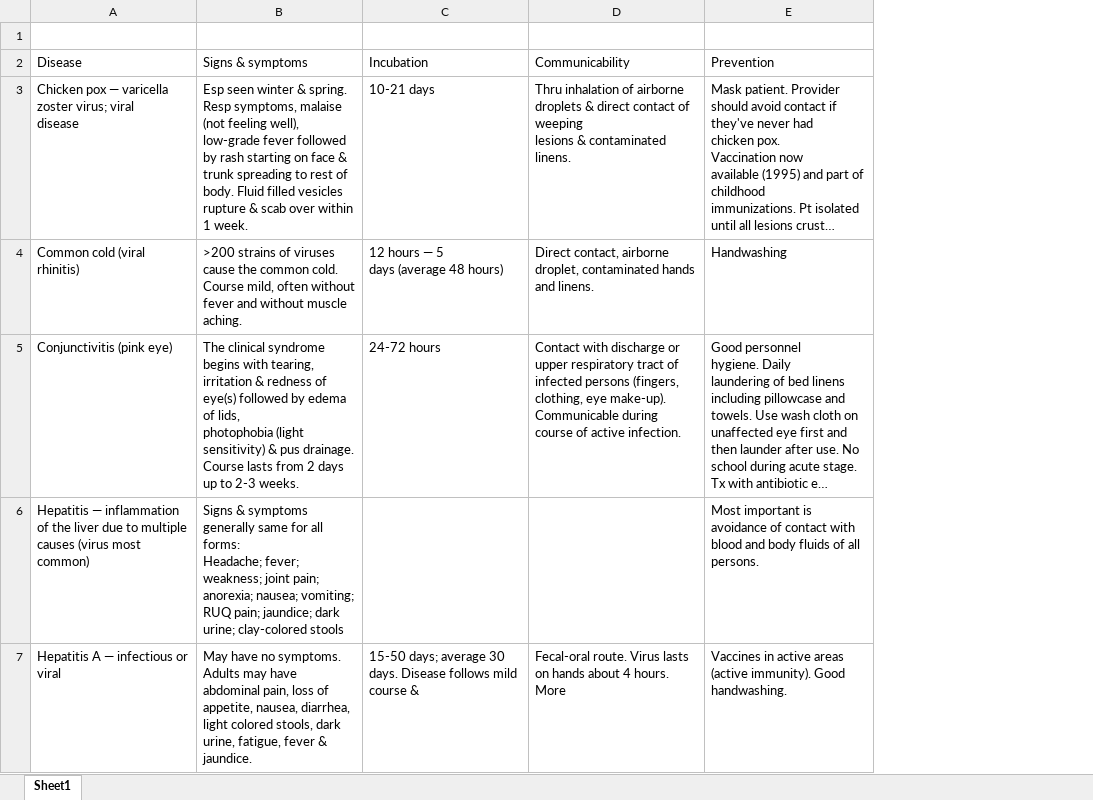
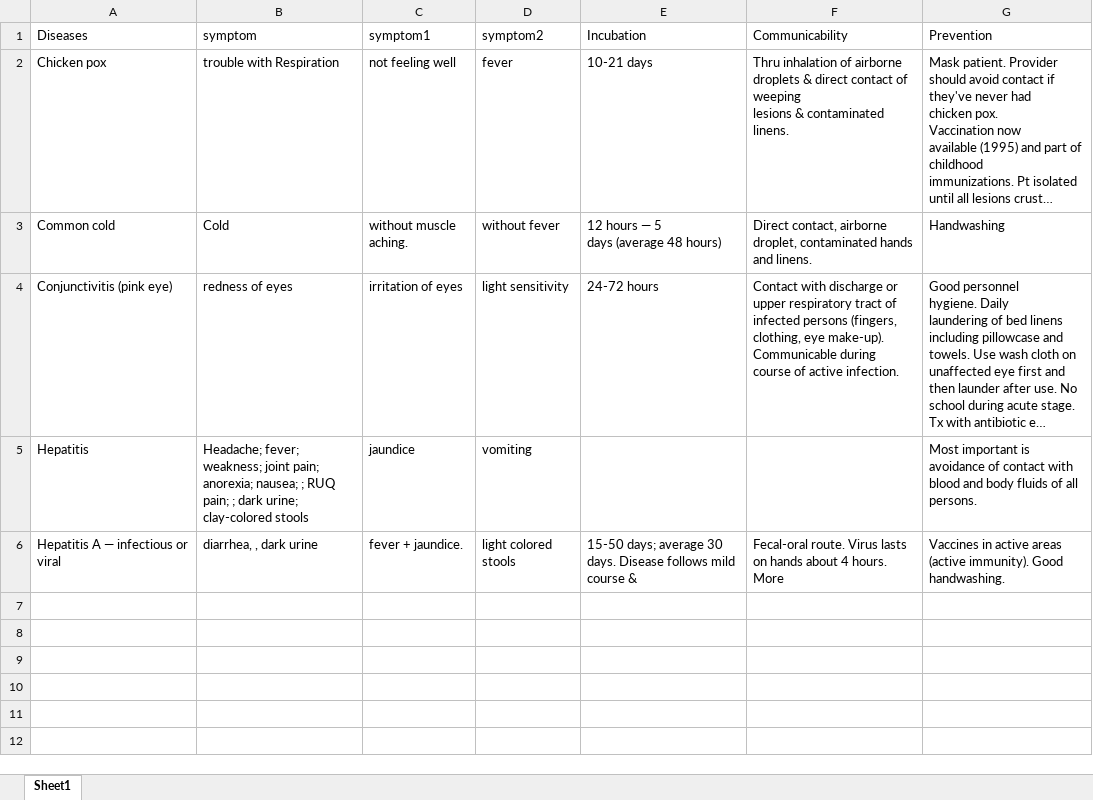
Before and after one commit to ajmateti/rabot, an Excel workbook: chart symptoms1.xlsx, sheet Sheet1, drawn as a sheet; long unchanged cells end in …; values as stored, in another font and other column widths than the file's, no borders; removed rows and columns are numbered as before the commit, all else as after; ↵ is a line break in a cell; the diff names each change by its address in the sheet, - before the commit and + after, or states it on an @@ line.

```diff
--- a/chart symptoms1.xlsx (sheet Sheet1)
+++ b/chart symptoms1.xlsx (sheet Sheet1)
-column B (Signs & symptoms), rows 3-7: Esp seen winter & spring. Resp symptoms, malaise (not feeling well), low-grade fever followed by rash starting on face & trunk spreading to rest of body. Fluid filled vesicles ↵ rupture & scab over within 1 week. | >200 strains of viruses cause the common cold. Course mild, often without fever and without muscle aching. | The clinical syndrome begins with tearing, irritation & redness of eye(s) followed by edema of lids, ↵ photophobia (light sensitivity) & pus drainage. Course lasts from 2 days up to 2-3 weeks. | Signs & symptoms generally same for all forms: ↵ Headache; fever; weakness; joint pain; anorexia; nausea; vomiting; RUQ pain; jaundice; dark urine; clay-colored stools | May have no symptoms. Adults may have abdominal pain, loss of appetite, nausea, diarrhea, light colored stools, dark urine, fatigue, fever & jaundice.
+column B (symptom), rows 2-6: trouble with Respiration | Cold | redness of eyes | Headache; fever; weakness; joint pain; anorexia; nausea; ; RUQ pain; ; dark urine; clay-colored stools | diarrhea, , dark urine
+column C (symptom1), rows 2-6: not feeling well | without muscle aching. | irritation of eyes | jaundice | fever + jaundice.
+column D (symptom2), rows 2-6: fever | without fever | light sensitivity | vomiting | light colored stools
-row 1: (empty)
-A1: Disease
+A1: Diseases
-A2 (Diseases): Chicken pox — varicella zoster virus; viral ↵ disease
+A2 (Diseases): Chicken pox
-A3 (Diseases): Common cold (viral rhinitis)
+A3 (Diseases): Common cold
-A5 (Diseases): Hepatitis — inflammation of the liver due to multiple causes (virus most common)
+A5 (Diseases): Hepatitis
```
Also changed, not shown: 33 other files.
